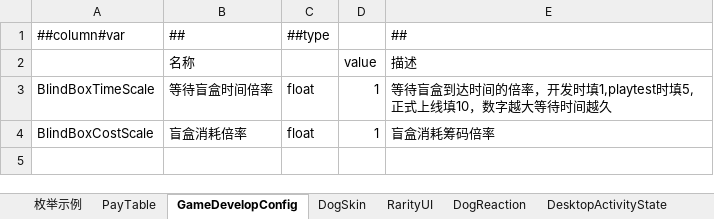
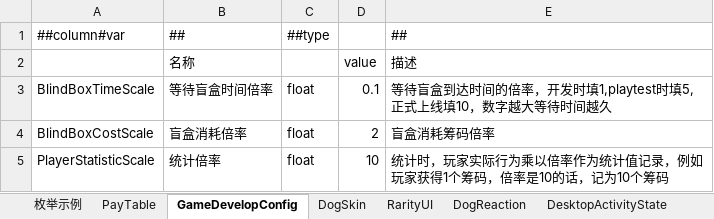
Before and after one commit to SeananTQ/lucky-dog-pub-2026, an Excel workbook: luban-excels/xlsx/Main.xlsx, sheet GameDevelopConfig, drawn as a sheet; values as stored, in another font and other column widths than the file's, no borders; the diff names each change by its address in the sheet, - before the commit and + after, or states it on an @@ line.

```diff
--- a/luban-excels/xlsx/Main.xlsx (sheet GameDevelopConfig)
+++ b/luban-excels/xlsx/Main.xlsx (sheet GameDevelopConfig)
-D3 (value): 1
+D3 (value): 0.1
-D4 (value): 1
+D4 (value): 2
+row 5: PlayerStatisticScale | 统计倍率 | float | 10 | 统计时，玩家实际行为乘以倍率作为统计值记录，例如玩家获得1个筹码，倍率是10的话，记为10个筹码
```
Also changed, not shown: sheet PlayerStatistic, 6 other files.
